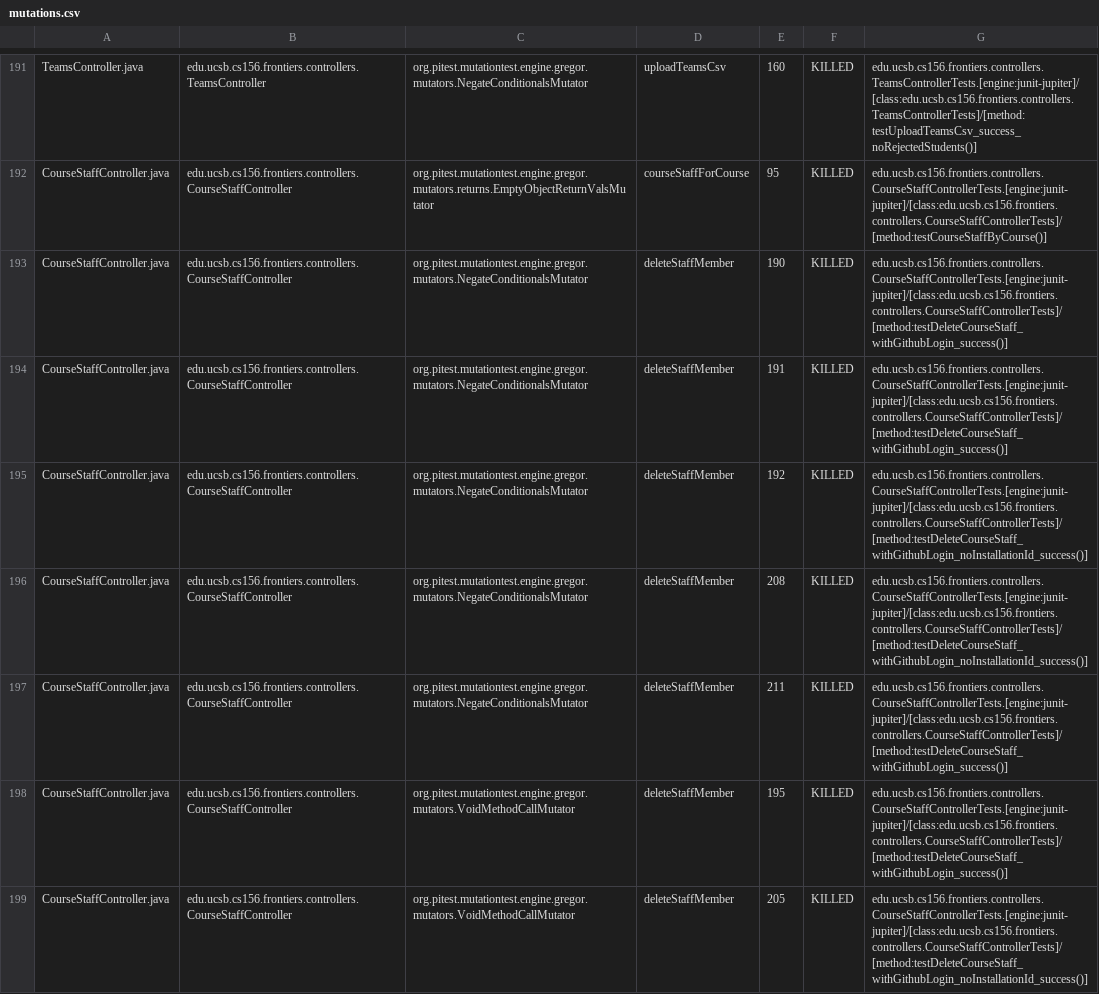
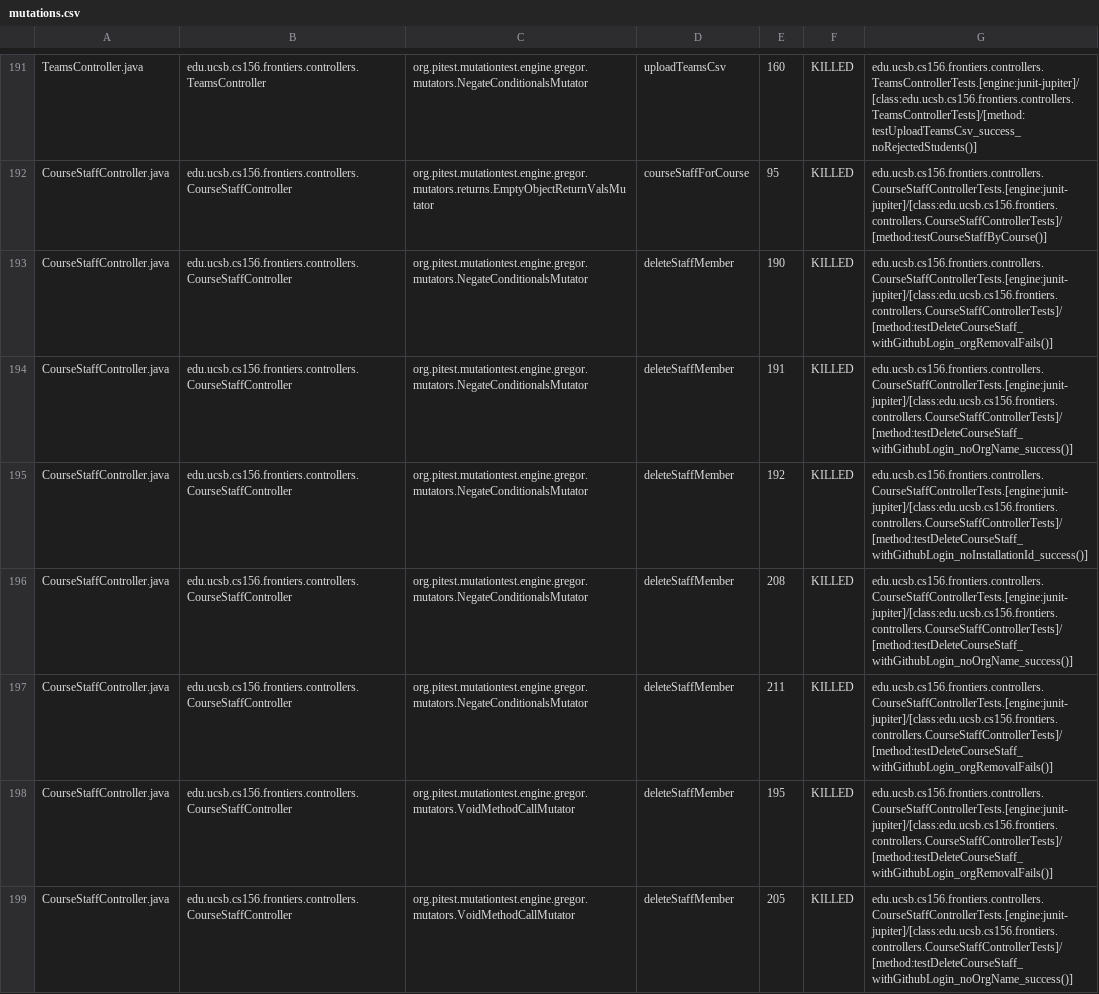
Before and after one commit to ucsb-cs156-f25/proj-frontiers-f25-12, a CSV file: prs/15/pitest/mutations.csv, drawn as a sheet; only a part is shown, gaps mark what is left out; the diff covers the shown part only.

Commit message:
Deploying to gh-pages from @ ucsb-cs156-f25/proj-frontiers-f25-12@08eda9269691afff86df4d0f9fd39d0d38b9729b 🚀

```diff
--- a/prs/15/pitest/mutations.csv
+++ b/prs/15/pitest/mutations.csv
@@ -192,8 +192,8 @@ TeamsController.java,edu.ucsb.cs156.frontiers.controllers.TeamsController,org.pi
 CourseStaffController.java,edu.ucsb.cs156.frontiers.controllers.CourseStaffController,org.pitest.mutationtest.engine.gregor.mutators.returns.EmptyObjectReturnValsMutator,courseStaffForCourse,95,KILLED,edu.ucsb.cs156.frontiers.controllers.CourseStaffControllerTests.[engine:junit-jupiter]/[class:edu.ucsb.cs156.frontiers.controllers.CourseStaffControllerTests]/[method:testCourseStaffByCourse()]
-CourseStaffController.java,edu.ucsb.cs156.frontiers.controllers.CourseStaffController,org.pitest.mutationtest.engine.gregor.mutators.NegateConditionalsMutator,deleteStaffMember,190,KILLED,edu.ucsb.cs156.frontiers.controllers.CourseStaffControllerTests.[engine:junit-jupiter]/[class:edu.ucsb.cs156.frontiers.controllers.CourseStaffControllerTests]/[method:testDeleteCourseStaff_withGithubLogin_success()]
-CourseStaffController.java,edu.ucsb.cs156.frontiers.controllers.CourseStaffController,org.pitest.mutationtest.engine.gregor.mutators.NegateConditionalsMutator,deleteStaffMember,191,KILLED,edu.ucsb.cs156.frontiers.controllers.CourseStaffControllerTests.[engine:junit-jupiter]/[class:edu.ucsb.cs156.frontiers.controllers.CourseStaffControllerTests]/[method:testDeleteCourseStaff_withGithubLogin_success()]
+CourseStaffController.java,edu.ucsb.cs156.frontiers.controllers.CourseStaffController,org.pitest.mutationtest.engine.gregor.mutators.NegateConditionalsMutator,deleteStaffMember,190,KILLED,edu.ucsb.cs156.frontiers.controllers.CourseStaffControllerTests.[engine:junit-jupiter]/[class:edu.ucsb.cs156.frontiers.controllers.CourseStaffControllerTests]/[method:testDeleteCourseStaff_withGithubLogin_orgRemovalFails()]
+CourseStaffController.java,edu.ucsb.cs156.frontiers.controllers.CourseStaffController,org.pitest.mutationtest.engine.gregor.mutators.NegateConditionalsMutator,deleteStaffMember,191,KILLED,edu.ucsb.cs156.frontiers.controllers.CourseStaffControllerTests.[engine:junit-jupiter]/[class:edu.ucsb.cs156.frontiers.controllers.CourseStaffControllerTests]/[method:testDeleteCourseStaff_withGithubLogin_noOrgName_success()]
 CourseStaffController.java,edu.ucsb.cs156.frontiers.controllers.CourseStaffController,org.pitest.mutationtest.engine.gregor.mutators.NegateConditionalsMutator,deleteStaffMember,192,KILLED,edu.ucsb.cs156.frontiers.controllers.CourseStaffControllerTests.[engine:junit-jupiter]/[class:edu.ucsb.cs156.frontiers.controllers.CourseStaffControllerTests]/[method:testDeleteCourseStaff_withGithubLogin_noInstallationId_success()]
-CourseStaffController.java,edu.ucsb.cs156.frontiers.controllers.CourseStaffController,org.pitest.mutationtest.engine.gregor.mutators.NegateConditionalsMutator,deleteStaffMember,208,KILLED,edu.ucsb.cs156.frontiers.controllers.CourseStaffControllerTests.[engine:junit-jupiter]/[class:edu.ucsb.cs156.frontiers.controllers.CourseStaffControllerTests]/[method:testDeleteCourseStaff_withGithubLogin_noInstallationId_success()]
-CourseStaffController.java,edu.ucsb.cs156.frontiers.controllers.CourseStaffController,org.pitest.mutationtest.engine.gregor.mutators.NegateConditionalsMutator,deleteStaffMember,211,KILLED,edu.ucsb.cs156.frontiers.controllers.CourseStaffControllerTests.[engine:junit-jupiter]/[class:edu.ucsb.cs156.frontiers.controllers.CourseStaffControllerTests]/[method:testDeleteCourseStaff_withGithubLogin_success()]
-CourseStaffController.java,edu.ucsb.cs156.frontiers.controllers.CourseStaffController,org.pitest.mutationtest.engine.gregor.mutators.VoidMethodCallMutator,deleteStaffMember,195,KILLED,edu.ucsb.cs156.frontiers.controllers.CourseStaffControllerTests.[engine:junit-jupiter]/[class:edu.ucsb.cs156.frontiers.controllers.CourseStaffControllerTests]/[method:testDeleteCourseStaff_withGithubLogin_success()]
-CourseStaffController.java,edu.ucsb.cs156.frontiers.controllers.CourseStaffController,org.pitest.mutationtest.engine.gregor.mutators.VoidMethodCallMutator,deleteStaffMember,205,KILLED,edu.ucsb.cs156.frontiers.controllers.CourseStaffControllerTests.[engine:junit-jupiter]/[class:edu.ucsb.cs156.frontiers.controllers.CourseStaffControllerTests]/[method:testDeleteCourseStaff_withGithubLogin_noInstallationId_success()]
+CourseStaffController.java,edu.ucsb.cs156.frontiers.controllers.CourseStaffController,org.pitest.mutationtest.engine.gregor.mutators.NegateConditionalsMutator,deleteStaffMember,208,KILLED,edu.ucsb.cs156.frontiers.controllers.CourseStaffControllerTests.[engine:junit-jupiter]/[class:edu.ucsb.cs156.frontiers.controllers.CourseStaffControllerTests]/[method:testDeleteCourseStaff_withGithubLogin_noOrgName_success()]
+CourseStaffController.java,edu.ucsb.cs156.frontiers.controllers.CourseStaffController,org.pitest.mutationtest.engine.gregor.mutators.NegateConditionalsMutator,deleteStaffMember,211,KILLED,edu.ucsb.cs156.frontiers.controllers.CourseStaffControllerTests.[engine:junit-jupiter]/[class:edu.ucsb.cs156.frontiers.controllers.CourseStaffControllerTests]/[method:testDeleteCourseStaff_withGithubLogin_orgRemovalFails()]
+CourseStaffController.java,edu.ucsb.cs156.frontiers.controllers.CourseStaffController,org.pitest.mutationtest.engine.gregor.mutators.VoidMethodCallMutator,deleteStaffMember,195,KILLED,edu.ucsb.cs156.frontiers.controllers.CourseStaffControllerTests.[engine:junit-jupiter]/[class:edu.ucsb.cs156.frontiers.controllers.CourseStaffControllerTests]/[method:testDeleteCourseStaff_withGithubLogin_orgRemovalFails()]
+CourseStaffController.java,edu.ucsb.cs156.frontiers.controllers.CourseStaffController,org.pitest.mutationtest.engine.gregor.mutators.VoidMethodCallMutator,deleteStaffMember,205,KILLED,edu.ucsb.cs156.frontiers.controllers.CourseStaffControllerTests.[engine:junit-jupiter]/[class:edu.ucsb.cs156.frontiers.controllers.CourseStaffControllerTests]/[method:testDeleteCourseStaff_withGithubLogin_noOrgName_success()]
```
Also changed, not shown: 59 edited cells elsewhere in this file, 51 other files.
